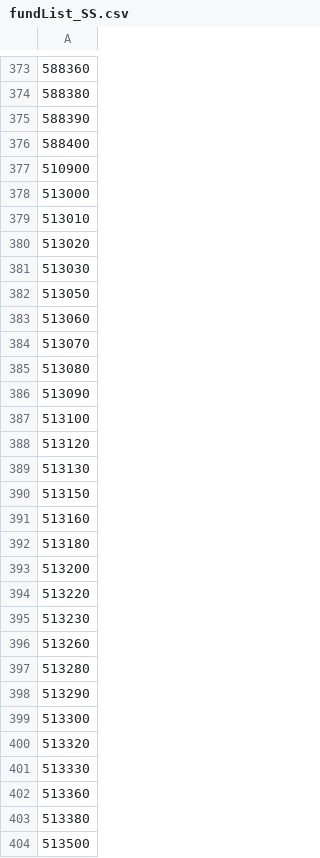
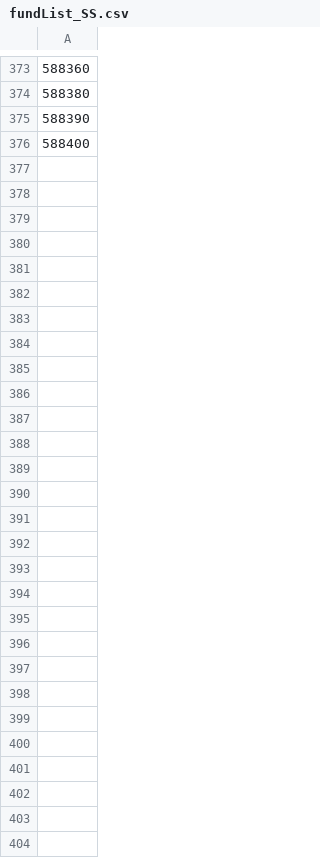
Before and after one commit to yu-jingtian/fin_py, a CSV file: EFT_CN/fundList_SS.csv, drawn as a sheet; only a part is shown, gaps mark what is left out; the diff covers the shown part only.

```diff
--- a/EFT_CN/fundList_SS.csv
+++ b/EFT_CN/fundList_SS.csv
@@ -376,29 +376,29 @@
 588400
-510900
-513000
-513010
-513020
-513030
-513050
-513060
-513070
-513080
-513090
-513100
-513120
-513130
-513150
-513160
-513180
-513200
-513220
-513230
-513260
-513280
-513290
-513300
-513320
-513330
-513360
-513380
-513500
+
+
+
+
+
+
+
+
+
+
+
+
+
+
+
+
+
+
+
+
+
+
+
+
+
+
+
+
```
Also changed, not shown: 19 edited cells elsewhere in this file, 2 other files.
